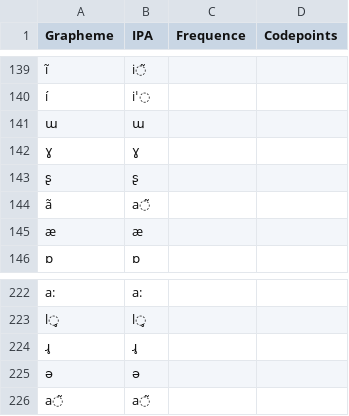
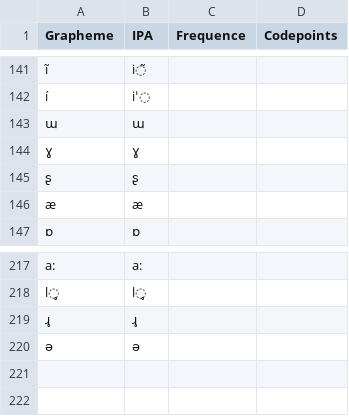
Before and after one commit to numeralbank/sand, a TSV file: etc/orthography.tsv, drawn as a sheet; only a part is shown, gaps mark what is left out; removed rows and columns are numbered as before the commit, all else as after; the diff covers the shown part only; the diff names each change by its address in the sheet, - before the commit and + after, or states it on an @@ line.

```diff
--- a/etc/orthography.tsv
+++ b/etc/orthography.tsv
-row 144: ã | a◌̃
-row 226: a͂ | a͂
```
Also changed, not shown: 2 added rows and 6 removed rows elsewhere in this file.
